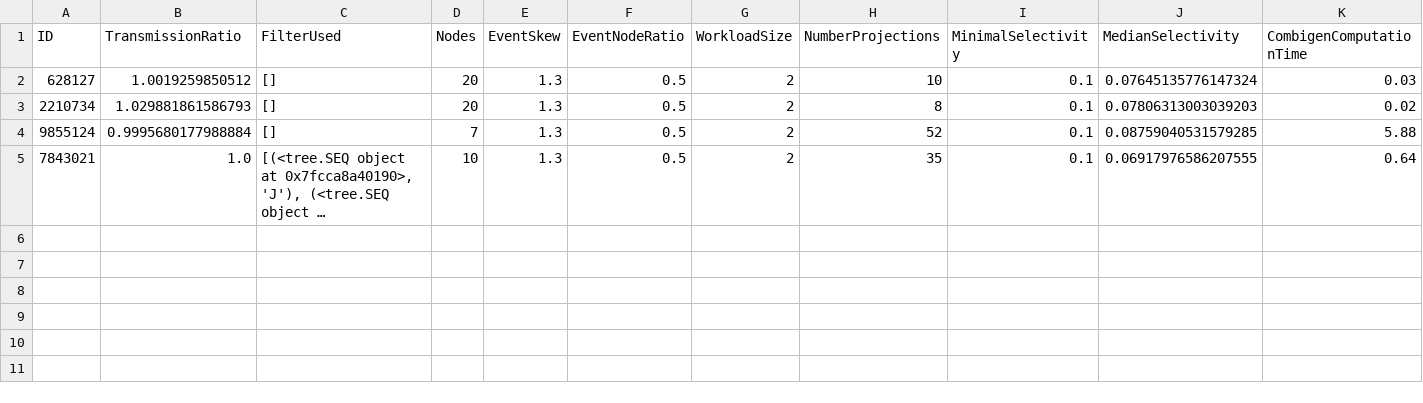
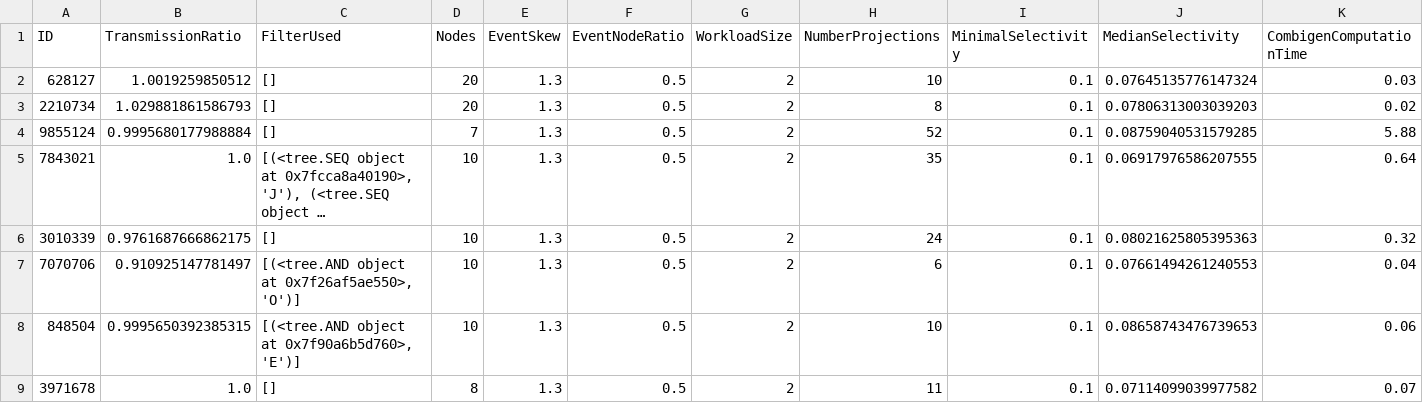
Before and after one commit to PMeran101/INEv, a CSV file: INEv/res/PrePP_QWL2.csv, drawn as a sheet; only a part is shown; long unchanged cells end in …; rows hold the shown columns only; the diff names each change by its address in the sheet, - before the commit and + after, or states it on an @@ line.

```diff
--- a/INEv/res/PrePP_QWL2.csv
+++ b/INEv/res/PrePP_QWL2.csv
+row 6: 3010339 | 0.9761687666862175 | [] | 10 | 1.3 | 0.5 | 2 | 24 | 0.1 | 0.08021625805395363 | 0.32
+row 7: 7070706 | 0.910925147781497 | [(<tree.AND object at 0x7f26af5ae550>, 'O')] | 10 | 1.3 | 0.5 | 2 | 6 | 0.1 | 0.07661494261240553 | 0.04
+row 8: 848504 | 0.9995650392385315 | [(<tree.AND object at 0x7f90a6b5d760>, 'E')] | 10 | 1.3 | 0.5 | 2 | 10 | 0.1 | 0.08658743476739653 | 0.06
+row 9: 3971678 | 1.0 | [] | 8 | 1.3 | 0.5 | 2 | 11 | 0.1 | 0.07114099039977582 | 0.07
```
Also changed, not shown: 29 other files.
